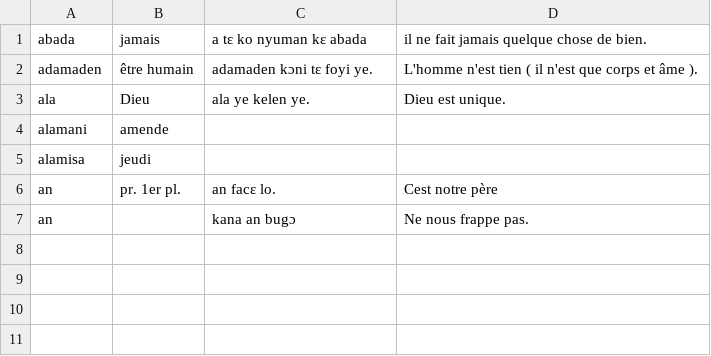
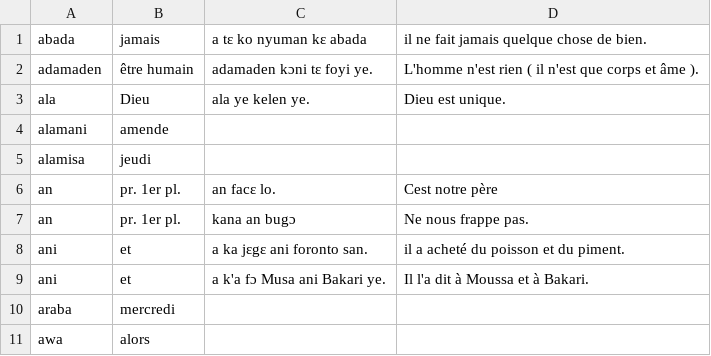
Before and after one commit to boydkelly/lexique, a CSV file: vocabulaire.csv, drawn as a sheet.

Commit message:
added scripts and vocabulaire.tsv

```diff
--- a/vocabulaire.csv
+++ b/vocabulaire.csv
@@ -1,3 +1,3 @@
 abada,jamais,a tɛ ko nyuman kɛ abada,il ne fait jamais quelque chose de bien.
-adamaden,être humain,adamaden kɔni tɛ foyi ye.,L'homme n'est tien ( il n'est que corps et âme ).
+adamaden,être humain,adamaden kɔni tɛ foyi ye.,L'homme n'est rien ( il n'est que corps et âme ).
 ala,Dieu,ala ye kelen ye.,Dieu est unique.
@@ -6,2 +6,6 @@ alamisa,jeudi
 an,pr. 1er pl.,an facɛ lo.,Cest notre père
-an,,kana an bugɔ,Ne nous frappe pas.
+an,pr. 1er pl.,kana an bugɔ,Ne nous frappe pas.
+ani,et,a ka jɛgɛ ani foronto san.,il a acheté du poisson et du piment.
+ani,et,a k'a fɔ Musa ani Bakari ye.,Il l'a dit à Moussa et à Bakari.
+araba,mercredi
+awa,alors
```
Also changed, not shown: 4 other files.
